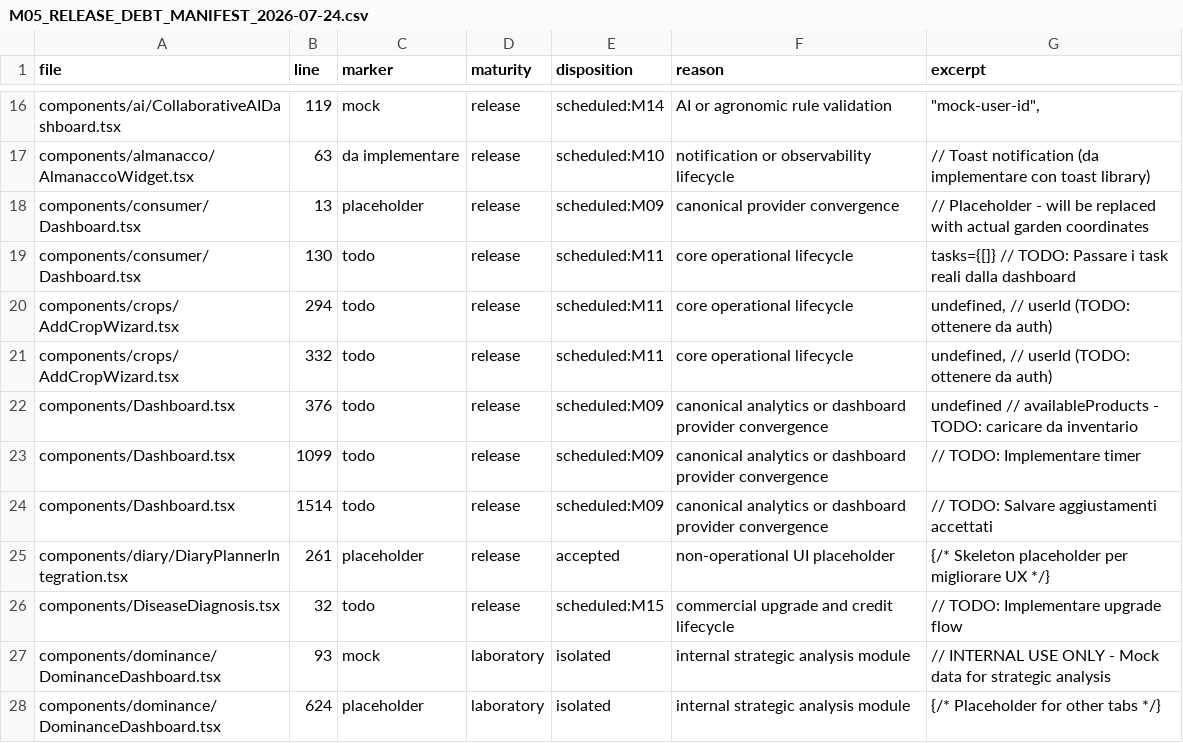
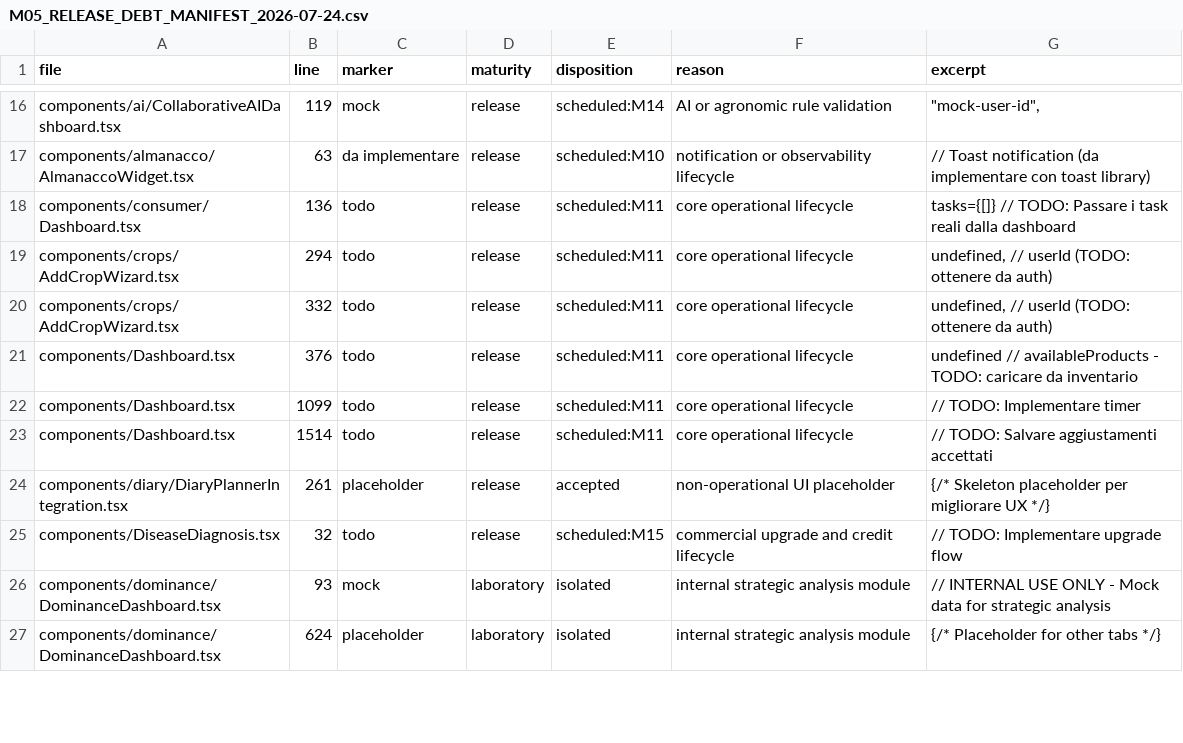
Before and after one commit to magmadvlab/ortomio-pro, a CSV file: docs/reports/M05_RELEASE_DEBT_MANIFEST_2026-07-24.csv, drawn as a sheet; only a part is shown, gaps mark what is left out; the diff covers the shown part only.

Commit message:
fix: converge remaining M09 production providers

```diff
--- a/docs/reports/M05_RELEASE_DEBT_MANIFEST_2026-07-24.csv
+++ b/docs/reports/M05_RELEASE_DEBT_MANIFEST_2026-07-24.csv
@@ -17,9 +17,8 @@
 "components/almanacco/AlmanaccoWidget.tsx","63","da implementare","release","scheduled:M10","notification or observability lifecycle","// Toast notification (da implementare con toast library)"
-"components/consumer/Dashboard.tsx","13","placeholder","release","scheduled:M09","canonical provider convergence","// Placeholder - will be replaced with actual garden coordinates"
-"components/consumer/Dashboard.tsx","130","todo","release","scheduled:M11","core operational lifecycle","tasks={[]} // TODO: Passare i task reali dalla dashboard"
+"components/consumer/Dashboard.tsx","136","todo","release","scheduled:M11","core operational lifecycle","tasks={[]} // TODO: Passare i task reali dalla dashboard"
 "components/crops/AddCropWizard.tsx","294","todo","release","scheduled:M11","core operational lifecycle","undefined, // userId (TODO: ottenere da auth)"
 "components/crops/AddCropWizard.tsx","332","todo","release","scheduled:M11","core operational lifecycle","undefined, // userId (TODO: ottenere da auth)"
-"components/Dashboard.tsx","376","todo","release","scheduled:M09","canonical analytics or dashboard provider convergence","undefined // availableProducts - TODO: caricare da inventario"
-"components/Dashboard.tsx","1099","todo","release","scheduled:M09","canonical analytics or dashboard provider convergence","// TODO: Implementare timer"
-"components/Dashboard.tsx","1514","todo","release","scheduled:M09","canonical analytics or dashboard provider convergence","// TODO: Salvare aggiustamenti accettati"
+"components/Dashboard.tsx","376","todo","release","scheduled:M11","core operational lifecycle","undefined // availableProducts - TODO: caricare da inventario"
+"components/Dashboard.tsx","1099","todo","release","scheduled:M11","core operational lifecycle","// TODO: Implementare timer"
+"components/Dashboard.tsx","1514","todo","release","scheduled:M11","core operational lifecycle","// TODO: Salvare aggiustamenti accettati"
 "components/diary/DiaryPlannerIntegration.tsx","261","placeholder","release","accepted","non-operational UI placeholder","{/* Skeleton placeholder per migliorare UX */}"
```
Also changed, not shown: 2 removed rows and 80 edited cells elsewhere in this file, 8 other files.
